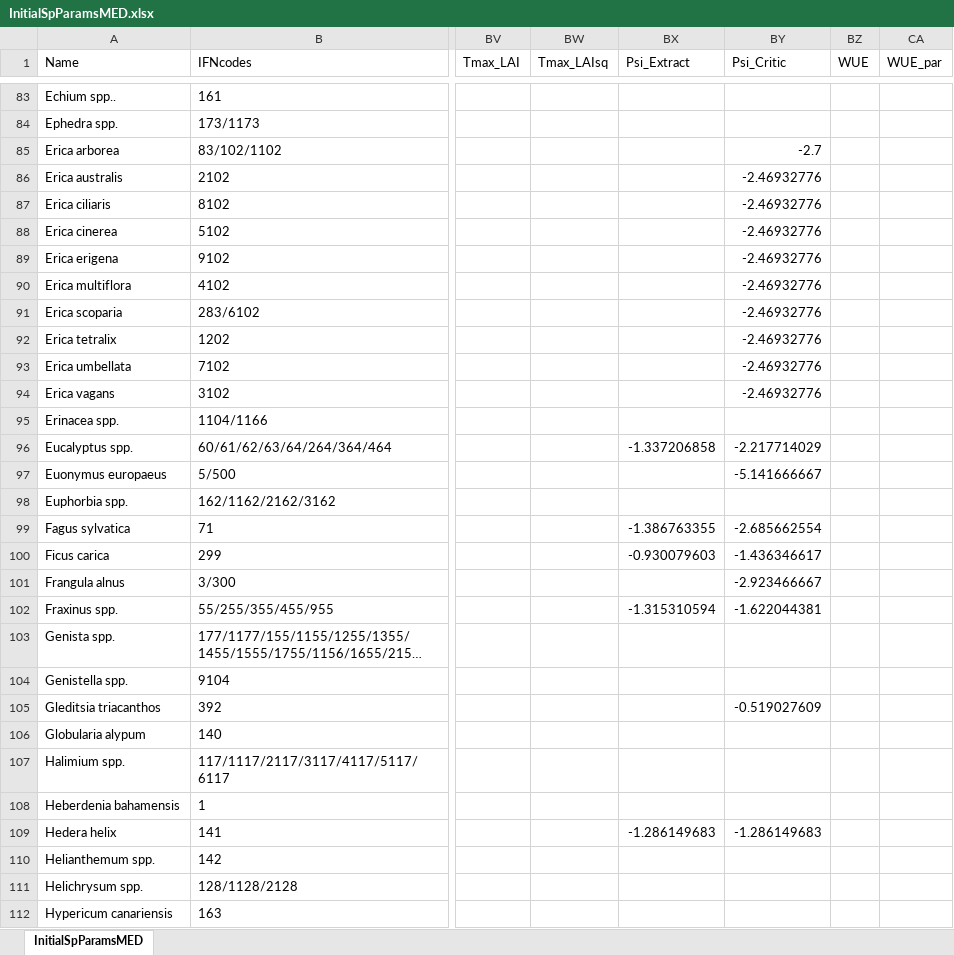
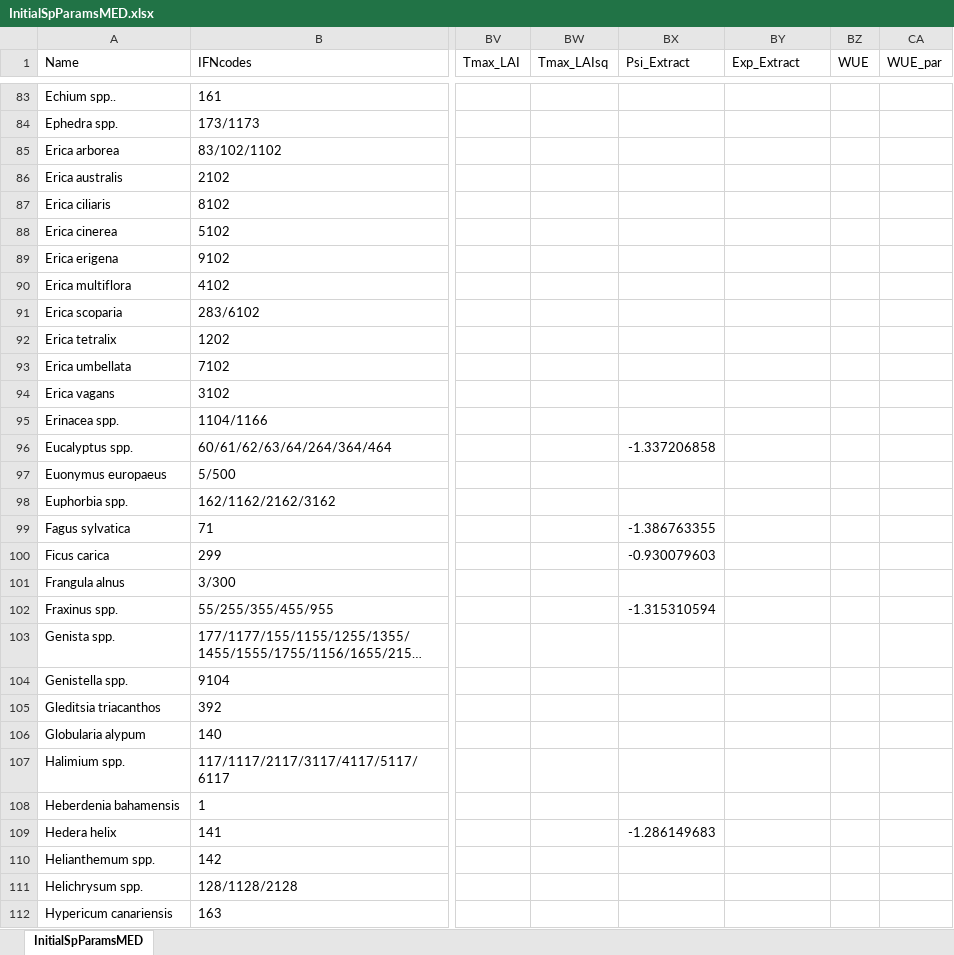
Before and after one commit to emf-creaf/medfate, an Excel workbook: data-raw/InitialSpParamsMED.xlsx, sheet InitialSpParamsMED, drawn as a sheet; only a part is shown, gaps mark what is left out; long unchanged cells end in …; values as stored, in another font and other column widths than the file's, no borders; table styles not drawn; the diff covers the shown part only; the diff names each change by its address in the sheet, - before the commit and + after, or states it on an @@ line.

```diff
--- a/data-raw/InitialSpParamsMED.xlsx (sheet InitialSpParamsMED)
+++ b/data-raw/InitialSpParamsMED.xlsx (sheet InitialSpParamsMED)
-BY1: Psi_Critic
+BY1: Exp_Extract
-BY85 (Exp_Extract): -2.7
+BY85 (Exp_Extract): (empty)
-BY86:BY94 (Exp_Extract): -2.46932776
+BY86:BY94 (Exp_Extract): (empty)
-BY96 (Exp_Extract): -2.217714029
+BY96 (Exp_Extract): (empty)
-BY97 (Exp_Extract): -5.141666667
+BY97 (Exp_Extract): (empty)
-BY99 (Exp_Extract): -2.685662554
+BY99 (Exp_Extract): (empty)
-BY100 (Exp_Extract): -1.436346617
+BY100 (Exp_Extract): (empty)
-BY101 (Exp_Extract): -2.923466667
+BY101 (Exp_Extract): (empty)
-BY102 (Exp_Extract): -1.622044381
+BY102 (Exp_Extract): (empty)
-BY105 (Exp_Extract): -0.519027609
+BY105 (Exp_Extract): (empty)
-BY109 (Exp_Extract): -1.286149683
+BY109 (Exp_Extract): (empty)
```
Also changed, not shown: 133 edited cells elsewhere in this sheet, data-raw/SpParamsDefinition.xlsx, data-raw/SpParamsMED.xlsx, 15 other files.
